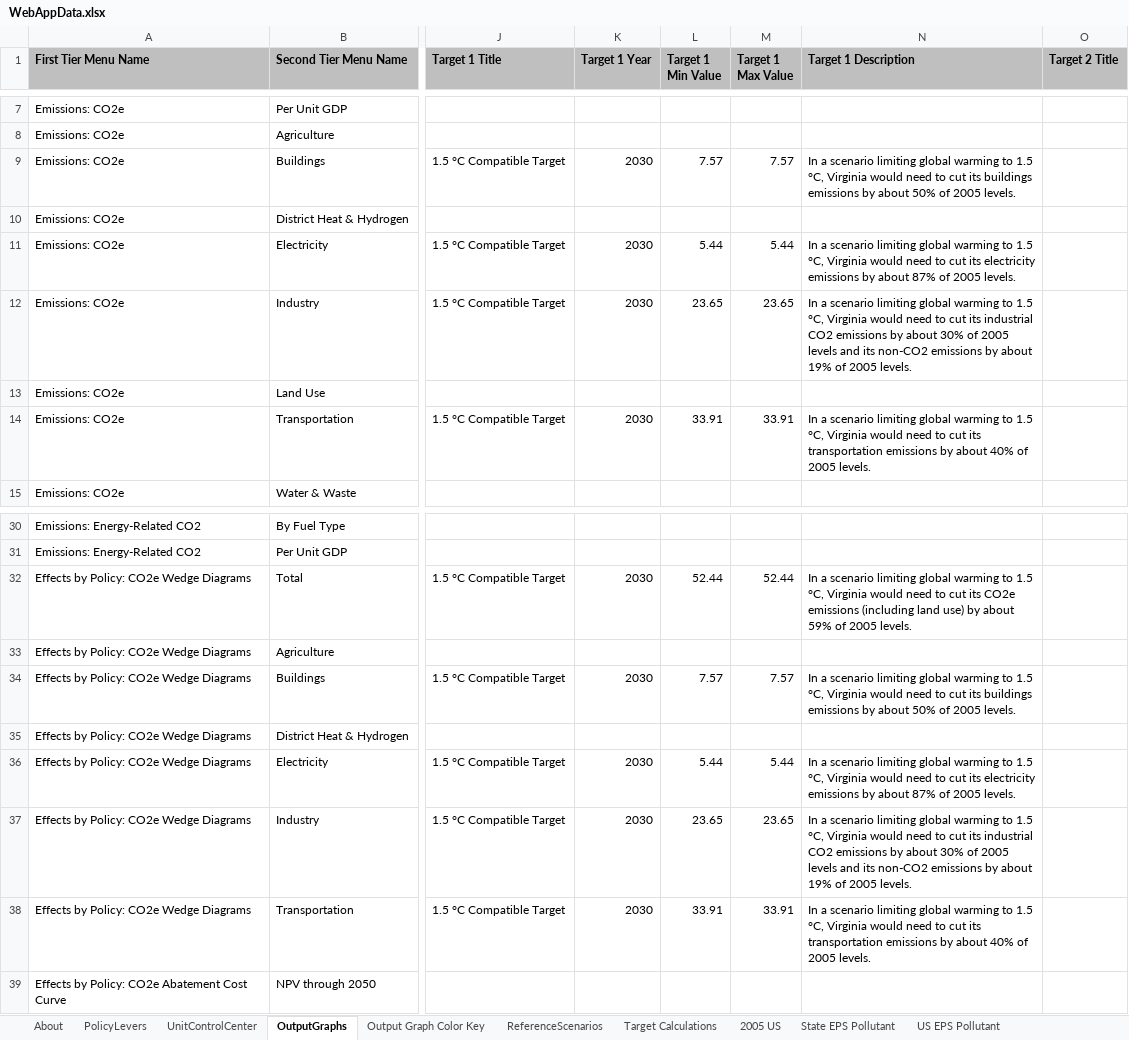
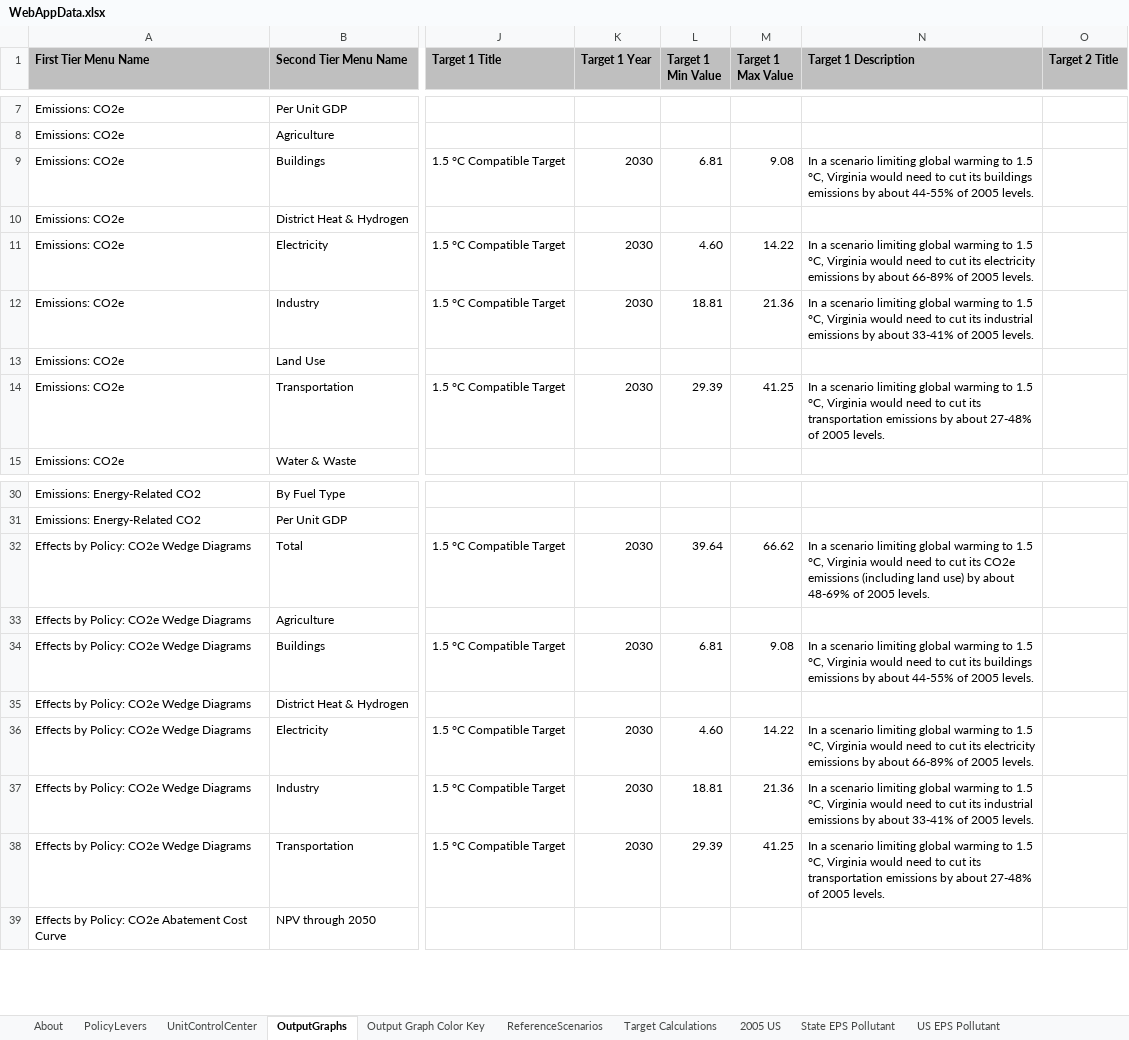
Before and after one commit to EnergyInnovation/eps-virginia, an Excel workbook: WebAppData.xlsx, sheet OutputGraphs, drawn as a sheet; only a part is shown, gaps mark what is left out; values as stored, in another font and other column widths than the file's, no borders; conditional formats not drawn; the diff covers the shown part only; the diff names each change by its address in the sheet, - before the commit and + after, or states it on an @@ line.

Commit message:
Updated webapp targets to be 1.5 range

```diff
--- a/WebAppData.xlsx (sheet OutputGraphs)
+++ b/WebAppData.xlsx (sheet OutputGraphs)
-L9 (Target 1 Min Value): 7.57
+L9 (Target 1 Min Value): 6.81
-M9 (Target 1 Max Value): 7.57
+M9 (Target 1 Max Value): 9.08
-N9 (Target 1 Description): …by about 50% of 2005…
+N9 (Target 1 Description): …by about 44-55% of 2005…
-L11 (Target 1 Min Value): 5.44
+L11 (Target 1 Min Value): 4.60
-M11 (Target 1 Max Value): 5.44
+M11 (Target 1 Max Value): 14.22
-N11 (Target 1 Description): …by about 87% of 2005…
+N11 (Target 1 Description): …by about 66-89% of 2005…
-L12 (Target 1 Min Value): 23.65
+L12 (Target 1 Min Value): 18.81
-M12 (Target 1 Max Value): 23.65
+M12 (Target 1 Max Value): 21.36
-N12 (Target 1 Description): …its industrial CO2 emissions by about 30% of 2005 levels and its non-CO2 emissions by about 19% of 2005…
+N12 (Target 1 Description): …its industrial emissions by about 33-41% of 2005…
-L14 (Target 1 Min Value): 33.91
+L14 (Target 1 Min Value): 29.39
-M14 (Target 1 Max Value): 33.91
+M14 (Target 1 Max Value): 41.25
-N14 (Target 1 Description): …by about 40% of 2005…
+N14 (Target 1 Description): …by about 27-48% of 2005…
-L32 (Target 1 Min Value): 52.44
+L32 (Target 1 Min Value): 39.64
-M32 (Target 1 Max Value): 52.44
+M32 (Target 1 Max Value): 66.62
-N32 (Target 1 Description): …by about 59% of 2005…
+N32 (Target 1 Description): …by about 48-69% of 2005…
-L34 (Target 1 Min Value): 7.57
+L34 (Target 1 Min Value): 6.81
-M34 (Target 1 Max Value): 7.57
+M34 (Target 1 Max Value): 9.08
-N34 (Target 1 Description): …by about 50% of 2005…
+N34 (Target 1 Description): …by about 44-55% of 2005…
-L36 (Target 1 Min Value): 5.44
+L36 (Target 1 Min Value): 4.60
-M36 (Target 1 Max Value): 5.44
+M36 (Target 1 Max Value): 14.22
-N36 (Target 1 Description): …by about 87% of 2005…
+N36 (Target 1 Description): …by about 66-89% of 2005…
-L37 (Target 1 Min Value): 23.65
+L37 (Target 1 Min Value): 18.81
-M37 (Target 1 Max Value): 23.65
+M37 (Target 1 Max Value): 21.36
-N37 (Target 1 Description): …its industrial CO2 emissions by about 30% of 2005 levels and its non-CO2 emissions by about 19% of 2005…
+N37 (Target 1 Description): …its industrial emissions by about 33-41% of 2005…
-L38 (Target 1 Min Value): 33.91
+L38 (Target 1 Min Value): 29.39
-M38 (Target 1 Max Value): 33.91
+M38 (Target 1 Max Value): 41.25
-N38 (Target 1 Description): …by about 40% of 2005…
+N38 (Target 1 Description): …by about 27-48% of 2005…
```
Also changed, not shown: 6 edited cells elsewhere in this sheet, sheet Target Calculations, sheet ReferenceScenarios.
